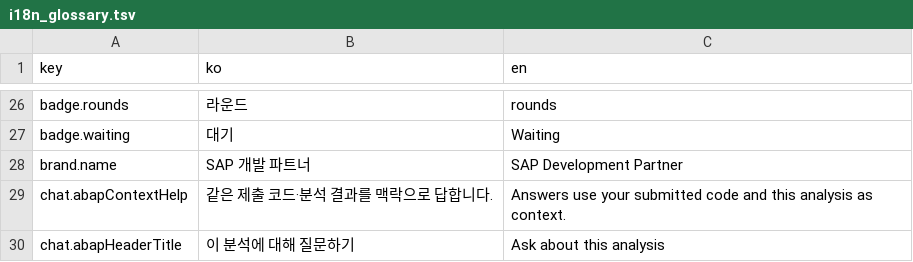
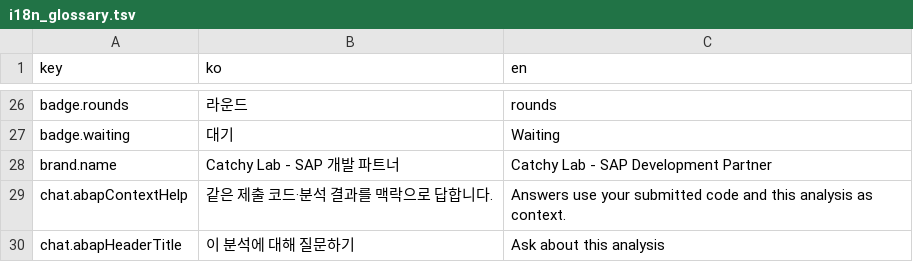
Before and after one commit to prettyoppa/SAP_SaaS_Platform, a TSV file: docs/i18n_glossary.tsv, drawn as a sheet; only a part is shown, gaps mark what is left out.

```diff
--- a/docs/i18n_glossary.tsv
+++ b/docs/i18n_glossary.tsv
@@ -27,3 +27,3 @@ badge.rounds	라운드	rounds
 badge.waiting	대기	Waiting
-brand.name	SAP 개발 파트너	SAP Development Partner
+brand.name	Catchy Lab - SAP 개발 파트너	Catchy Lab - SAP Development Partner
 chat.abapContextHelp	같은 제출 코드·분석 결과를 맥락으로 답합니다.	Answers use your submitted code and this analysis as context.
```
Also changed, not shown: 3 other files.
